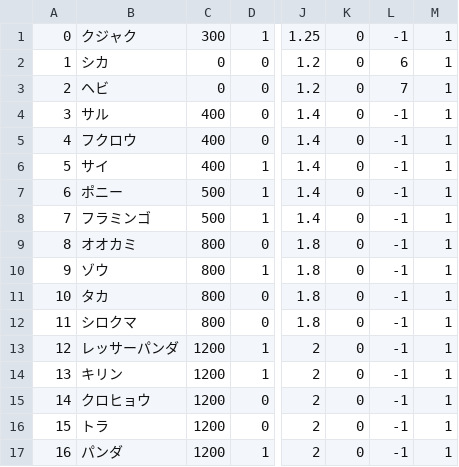
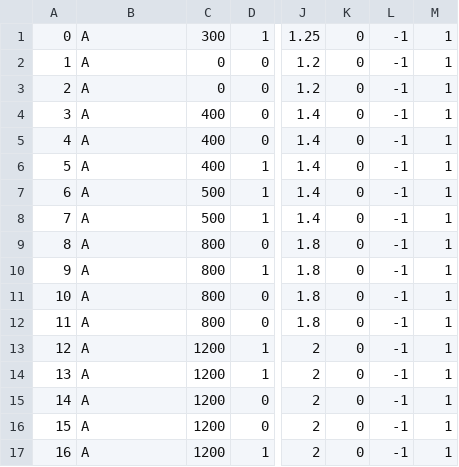
Before and after one commit to ryohalon/ZooGame, a CSV file: Assets/Resources/AnimalStatusCSV.csv, drawn as a sheet; only a part is shown, gaps mark what is left out; the diff names each change by its address in the sheet, - before the commit and + after, or states it on an @@ line.

```diff
--- a/Assets/Resources/AnimalStatusCSV.csv
+++ b/Assets/Resources/AnimalStatusCSV.csv
-B1: クジャク
+B1: A
-B2: シカ
+B2: A
-L2: 6
+L2: -1
-B3: ヘビ
+B3: A
-L3: 7
+L3: -1
-B4: サル
+B4: A
-B5: フクロウ
+B5: A
-B6: サイ
+B6: A
-B7: ポニー
+B7: A
-B8: フラミンゴ
+B8: A
-B9: オオカミ
+B9: A
-B10: ゾウ
+B10: A
-B11: タカ
+B11: A
-B12: シロクマ
+B12: A
-B13: レッサーパンダ
+B13: A
-B14: キリン
+B14: A
-B15: クロヒョウ
+B15: A
-B16: トラ
+B16: A
-B17: パンダ
+B17: A
```
Also changed, not shown: 5 other files.
